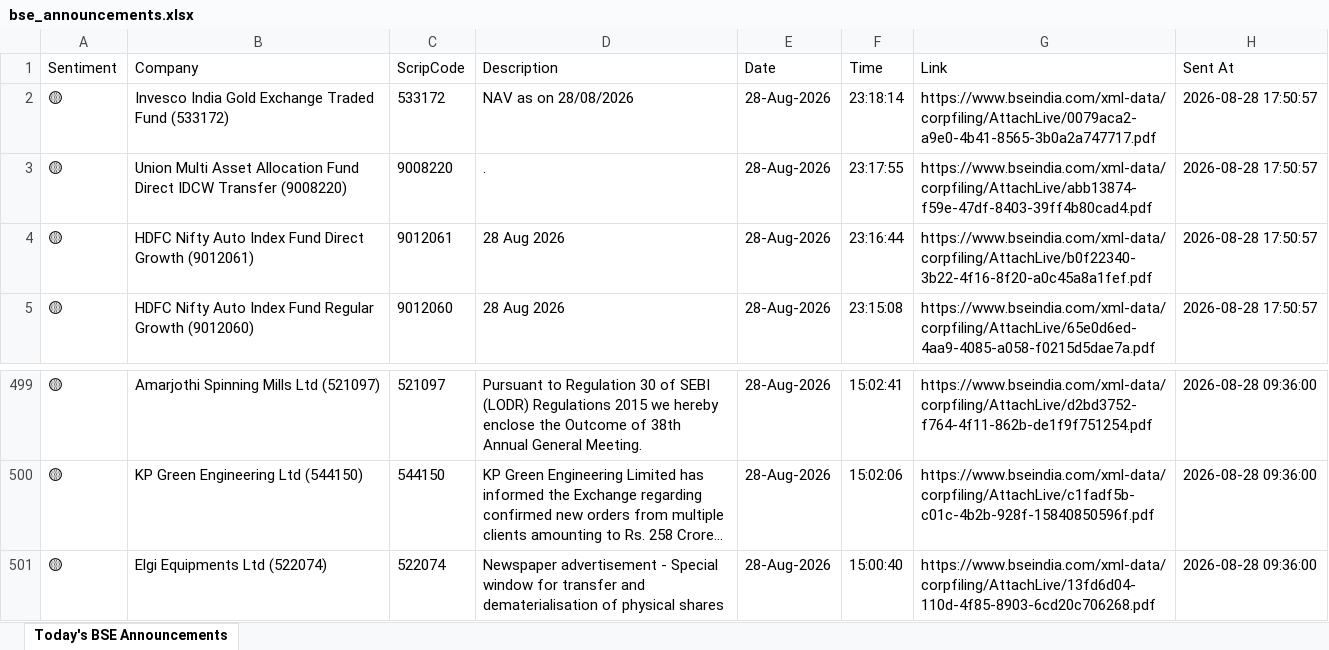
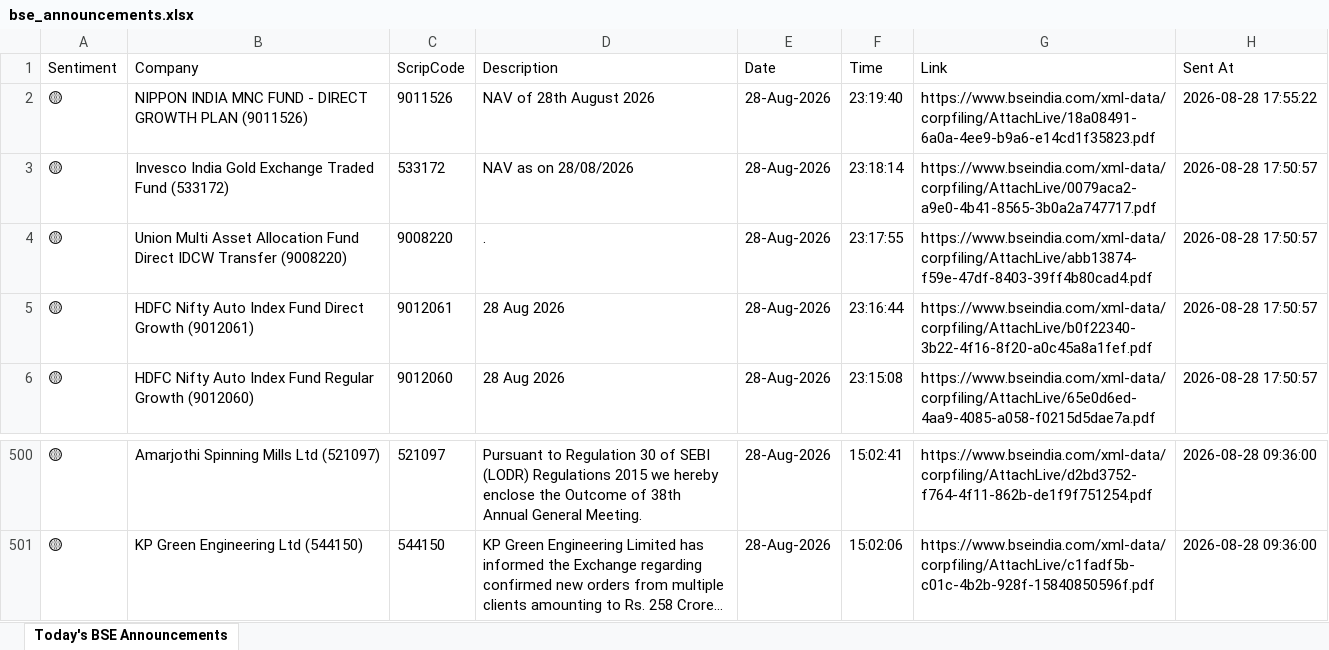
Before and after one commit to divy008/Levnse, an Excel workbook: bse_announcements.xlsx, sheet Today's BSE Announcements, drawn as a sheet; only a part is shown, gaps mark what is left out; long unchanged cells end in …; values as stored, in another font and other column widths than the file's, no borders; removed rows and columns are numbered as before the commit, all else as after; the diff names each change by its address in the sheet, - before the commit and + after, or states it on an @@ line.

```diff
--- a/bse_announcements.xlsx (sheet Today's BSE Announcements)
+++ b/bse_announcements.xlsx (sheet Today's BSE Announcements)
+row 2: 🟡 | NIPPON INDIA MNC FUND - DIRECT GROWTH PLAN (9011526) | 9011526 | NAV of 28th August 2026 | 28-Aug-2026 | 23:19:40 | https://www.bseindia.com/xml-data/corpfiling/AttachLive/18a08491-6a0a-4ee9-b9a6-e14cd1f35823.pdf | 2026-08-28 17:55:22
-row 501: 🟡 | Elgi Equipments Ltd (522074) | 522074 | Newspaper advertisement - Special window for transfer and dematerialisation of physical shares | 28-Aug-2026 | 15:00:40 | https://www.bseindia.com/xml-data/corpfiling/AttachLive/13fd6d04-110d-4f85-8903-6cd20c706268.pdf | 2026-08-28 09:36:00
```
Also changed, not shown: 6 other files.
